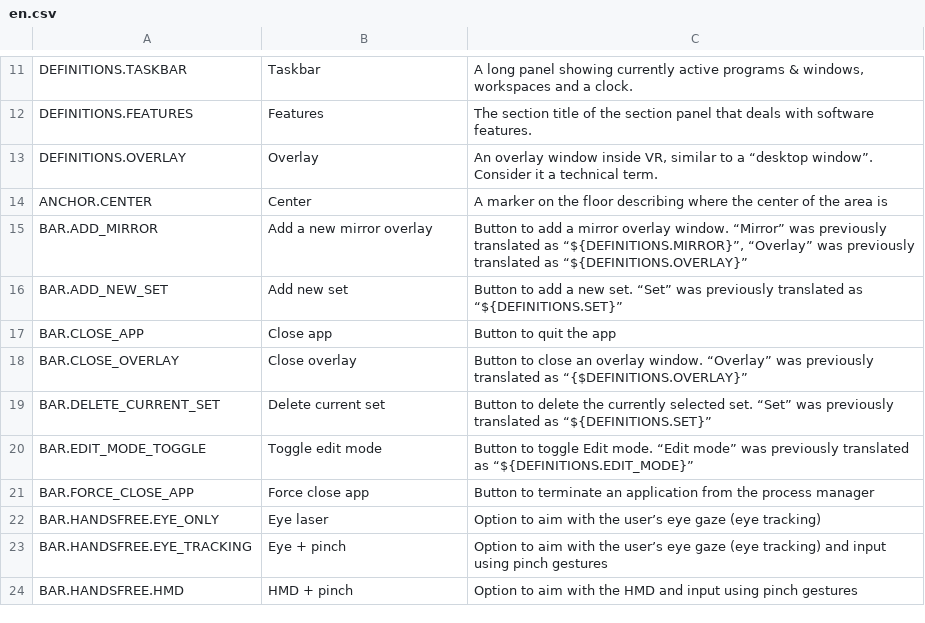
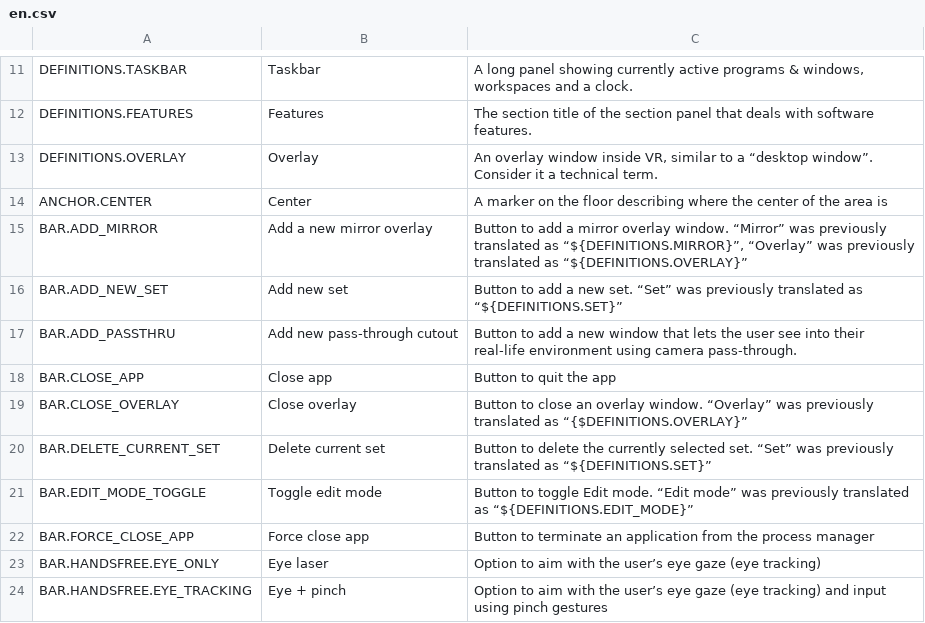
Before and after one commit to wayvr-org/wayvr, a CSV file: wayvr/src/assets/lang/en.csv, drawn as a sheet; only a part is shown, gaps mark what is left out; the shorter side is filled out with more unchanged rows; the diff names each change by its address in the sheet, - before the commit and + after, or states it on an @@ line.

Commit message:
dash-frontend translations

```diff
--- a/wayvr/src/assets/lang/en.csv
+++ b/wayvr/src/assets/lang/en.csv
+row 17: BAR.ADD_PASSTHRU | Add new pass-through cutout | Button to add a new window that lets the user see into their real-life environment using camera pass-through.
```
Also changed, not shown: 17 other files.
